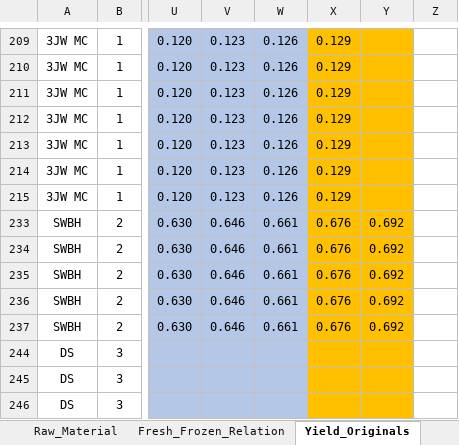
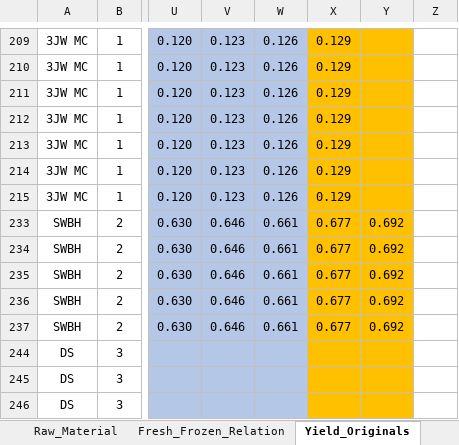
Before and after one commit to mohit-mhjn/byproduct_inventory_opt, an Excel workbook: PP_Model/Model_Input_Final.xlsm, sheet Yield_Originals, drawn as a sheet; only a part is shown, gaps mark what is left out; values as stored, in another font and other column widths than the file's, no borders; charts and pictures not drawn; the diff names each change by its address in the sheet, - before the commit and + after, or states it on an @@ line.

```diff
--- a/PP_Model/Model_Input_Final.xlsm (sheet Yield_Originals)
+++ b/PP_Model/Model_Input_Final.xlsm (sheet Yield_Originals)
-X233:X237: 0.676
+X233:X237: 0.677
```
Also changed, not shown: sheet Initial_Inventory, sheet Yield, other sheet tabs, formulas that keep their value, charts or pictures, 3 other files.
